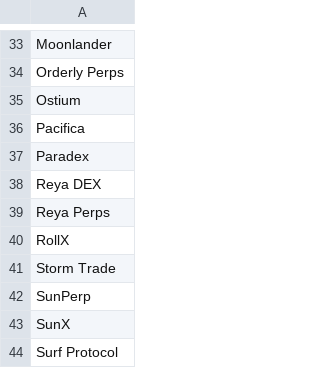
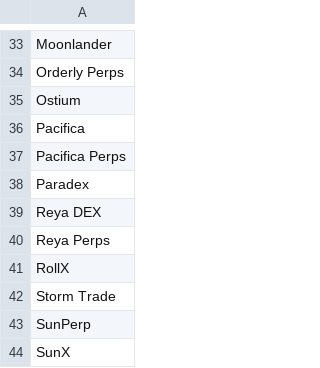
Before and after one commit to rfrm-dao/AutoNewProtocolTVL, a CSV file: notified_protocols.csv, drawn as a sheet; only a part is shown, gaps mark what is left out; the shorter side is filled out with more unchanged rows.

```diff
--- a/notified_protocols.csv
+++ b/notified_protocols.csv
@@ -36,2 +36,3 @@ Ostium
 Pacifica
+Pacifica Perps
 Paradex
```
Also changed, not shown: protocol_history.csv.
